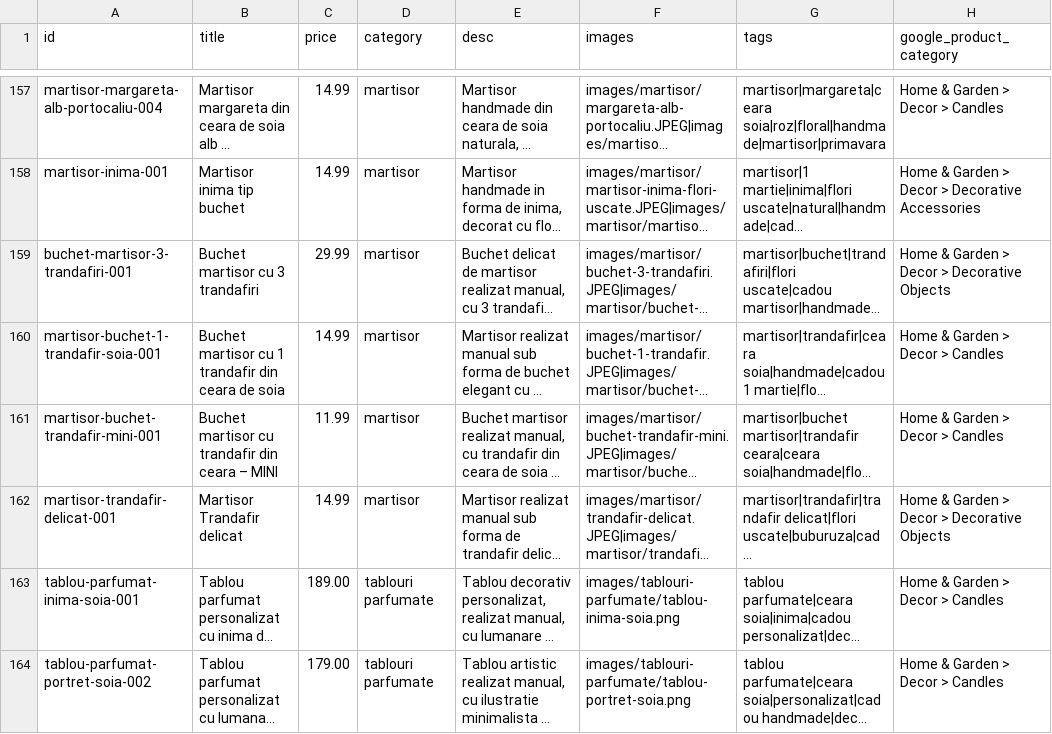
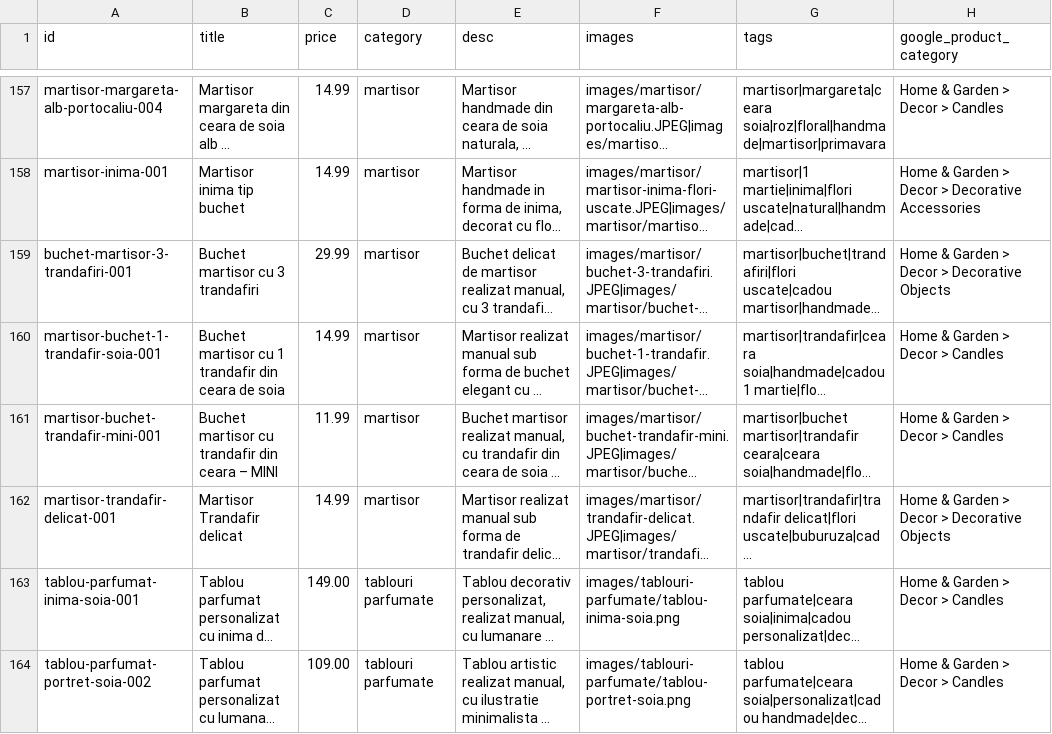
Before and after one commit to ionitadelia2-hub/boundlesscollection-site, a CSV file: content/products.csv, drawn as a sheet; only a part is shown, gaps mark what is left out; long unchanged cells end in …; the diff names each change by its address in the sheet, - before the commit and + after, or states it on an @@ line.

```diff
--- a/content/products.csv
+++ b/content/products.csv
-C163 (price): 189.00
+C163 (price): 149.00
-C164 (price): 179.00
+C164 (price): 109.00
```
Also changed, not shown: public/content/products.csv, public/feeds/products-merchant.csv, 4 other files.
